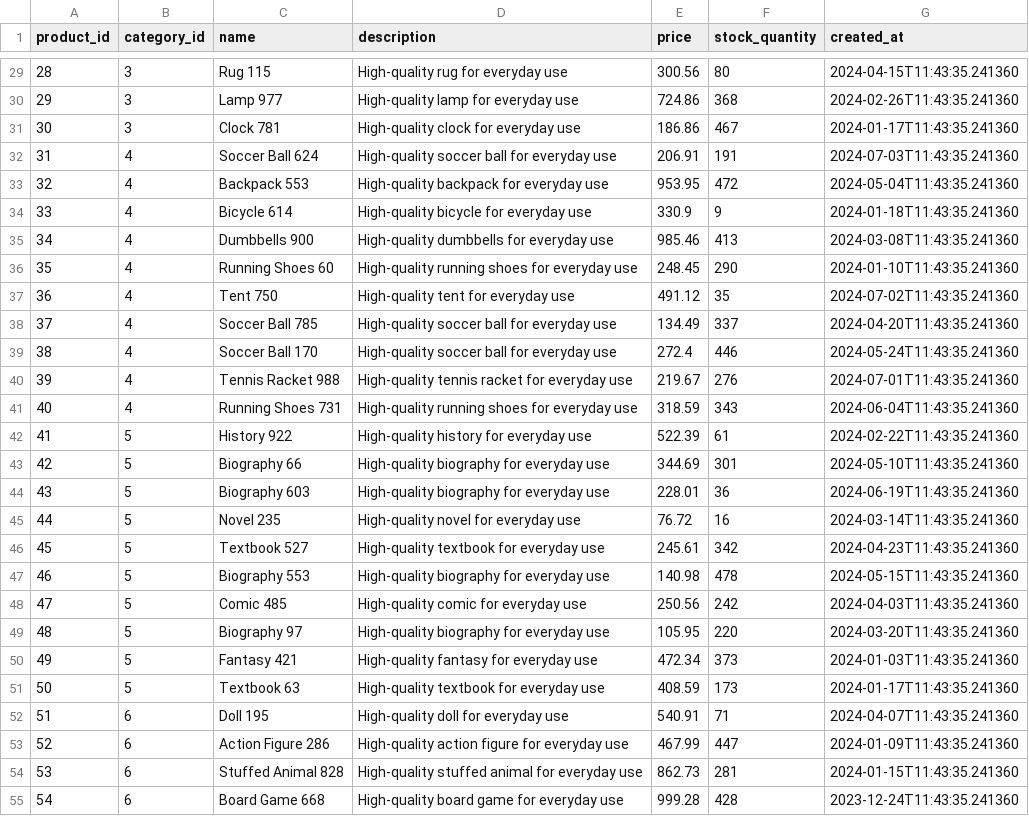
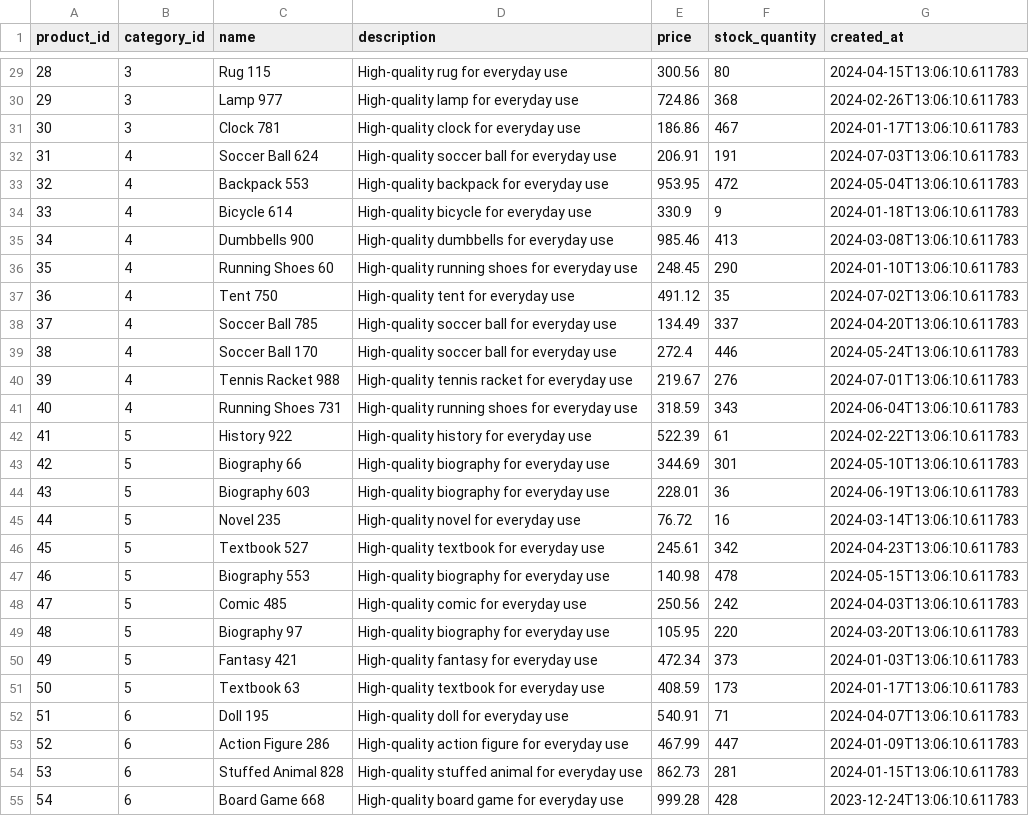
Before and after one commit to I2S9/sql-query-optimization-benchmarking, a CSV file: data/raw/products.csv, drawn as a sheet; only a part is shown, gaps mark what is left out; the diff covers the shown part only.

```diff
--- a/data/raw/products.csv
+++ b/data/raw/products.csv
@@ -29,27 +29,27 @@ product_id,category_id,name,description,price,stock_quantity,created_at
-28,3,Rug 115,High-quality rug for everyday use,300.56,80,2024-04-15T11:43:35.241360
-29,3,Lamp 977,High-quality lamp for everyday use,724.86,368,2024-02-26T11:43:35.241360
-30,3,Clock 781,High-quality clock for everyday use,186.86,467,2024-01-17T11:43:35.241360
-31,4,Soccer Ball 624,High-quality soccer ball for everyday use,206.91,191,2024-07-03T11:43:35.241360
-32,4,Backpack 553,High-quality backpack for everyday use,953.95,472,2024-05-04T11:43:35.241360
-33,4,Bicycle 614,High-quality bicycle for everyday use,330.9,9,2024-01-18T11:43:35.241360
-34,4,Dumbbells 900,High-quality dumbbells for everyday use,985.46,413,2024-03-08T11:43:35.241360
-35,4,Running Shoes 60,High-quality running shoes for everyday use,248.45,290,2024-01-10T11:43:35.241360
-36,4,Tent 750,High-quality tent for everyday use,491.12,35,2024-07-02T11:43:35.241360
-37,4,Soccer Ball 785,High-quality soccer ball for everyday use,134.49,337,2024-04-20T11:43:35.241360
-38,4,Soccer Ball 170,High-quality soccer ball for everyday use,272.4,446,2024-05-24T11:43:35.241360
-39,4,Tennis Racket 988,High-quality tennis racket for everyday use,219.67,276,2024-07-01T11:43:35.241360
-40,4,Running Shoes 731,High-quality running shoes for everyday use,318.59,343,2024-06-04T11:43:35.241360
-41,5,History 922,High-quality history for everyday use,522.39,61,2024-02-22T11:43:35.241360
-42,5,Biography 66,High-quality biography for everyday use,344.69,301,2024-05-10T11:43:35.241360
-43,5,Biography 603,High-quality biography for everyday use,228.01,36,2024-06-19T11:43:35.241360
-44,5,Novel 235,High-quality novel for everyday use,76.72,16,2024-03-14T11:43:35.241360
-45,5,Textbook 527,High-quality textbook for everyday use,245.61,342,2024-04-23T11:43:35.241360
-46,5,Biography 553,High-quality biography for everyday use,140.98,478,2024-05-15T11:43:35.241360
-47,5,Comic 485,High-quality comic for everyday use,250.56,242,2024-04-03T11:43:35.241360
-48,5,Biography 97,High-quality biography for everyday use,105.95,220,2024-03-20T11:43:35.241360
-49,5,Fantasy 421,High-quality fantasy for everyday use,472.34,373,2024-01-03T11:43:35.241360
-50,5,Textbook 63,High-quality textbook for everyday use,408.59,173,2024-01-17T11:43:35.241360
-51,6,Doll 195,High-quality doll for everyday use,540.91,71,2024-04-07T11:43:35.241360
-52,6,Action Figure 286,High-quality action figure for everyday use,467.99,447,2024-01-09T11:43:35.241360
-53,6,Stuffed Animal 828,High-quality stuffed animal for everyday use,862.73,281,2024-01-15T11:43:35.241360
-54,6,Board Game 668,High-quality board game for everyday use,999.28,428,2023-12-24T11:43:35.241360
+28,3,Rug 115,High-quality rug for everyday use,300.56,80,2024-04-15T13:06:10.611783
+29,3,Lamp 977,High-quality lamp for everyday use,724.86,368,2024-02-26T13:06:10.611783
+30,3,Clock 781,High-quality clock for everyday use,186.86,467,2024-01-17T13:06:10.611783
+31,4,Soccer Ball 624,High-quality soccer ball for everyday use,206.91,191,2024-07-03T13:06:10.611783
+32,4,Backpack 553,High-quality backpack for everyday use,953.95,472,2024-05-04T13:06:10.611783
+33,4,Bicycle 614,High-quality bicycle for everyday use,330.9,9,2024-01-18T13:06:10.611783
+34,4,Dumbbells 900,High-quality dumbbells for everyday use,985.46,413,2024-03-08T13:06:10.611783
+35,4,Running Shoes 60,High-quality running shoes for everyday use,248.45,290,2024-01-10T13:06:10.611783
+36,4,Tent 750,High-quality tent for everyday use,491.12,35,2024-07-02T13:06:10.611783
+37,4,Soccer Ball 785,High-quality soccer ball for everyday use,134.49,337,2024-04-20T13:06:10.611783
+38,4,Soccer Ball 170,High-quality soccer ball for everyday use,272.4,446,2024-05-24T13:06:10.611783
+39,4,Tennis Racket 988,High-quality tennis racket for everyday use,219.67,276,2024-07-01T13:06:10.611783
+40,4,Running Shoes 731,High-quality running shoes for everyday use,318.59,343,2024-06-04T13:06:10.611783
+41,5,History 922,High-quality history for everyday use,522.39,61,2024-02-22T13:06:10.611783
+42,5,Biography 66,High-quality biography for everyday use,344.69,301,2024-05-10T13:06:10.611783
+43,5,Biography 603,High-quality biography for everyday use,228.01,36,2024-06-19T13:06:10.611783
+44,5,Novel 235,High-quality novel for everyday use,76.72,16,2024-03-14T13:06:10.611783
+45,5,Textbook 527,High-quality textbook for everyday use,245.61,342,2024-04-23T13:06:10.611783
+46,5,Biography 553,High-quality biography for everyday use,140.98,478,2024-05-15T13:06:10.611783
+47,5,Comic 485,High-quality comic for everyday use,250.56,242,2024-04-03T13:06:10.611783
+48,5,Biography 97,High-quality biography for everyday use,105.95,220,2024-03-20T13:06:10.611783
+49,5,Fantasy 421,High-quality fantasy for everyday use,472.34,373,2024-01-03T13:06:10.611783
+50,5,Textbook 63,High-quality textbook for everyday use,408.59,173,2024-01-17T13:06:10.611783
+51,6,Doll 195,High-quality doll for everyday use,540.91,71,2024-04-07T13:06:10.611783
+52,6,Action Figure 286,High-quality action figure for everyday use,467.99,447,2024-01-09T13:06:10.611783
+53,6,Stuffed Animal 828,High-quality stuffed animal for everyday use,862.73,281,2024-01-15T13:06:10.611783
+54,6,Board Game 668,High-quality board game for everyday use,999.28,428,2023-12-24T13:06:10.611783
```
Also changed, not shown: 123 edited cells elsewhere in this file, data/raw/categories.csv, data/raw/customers.csv, 7 other files.
